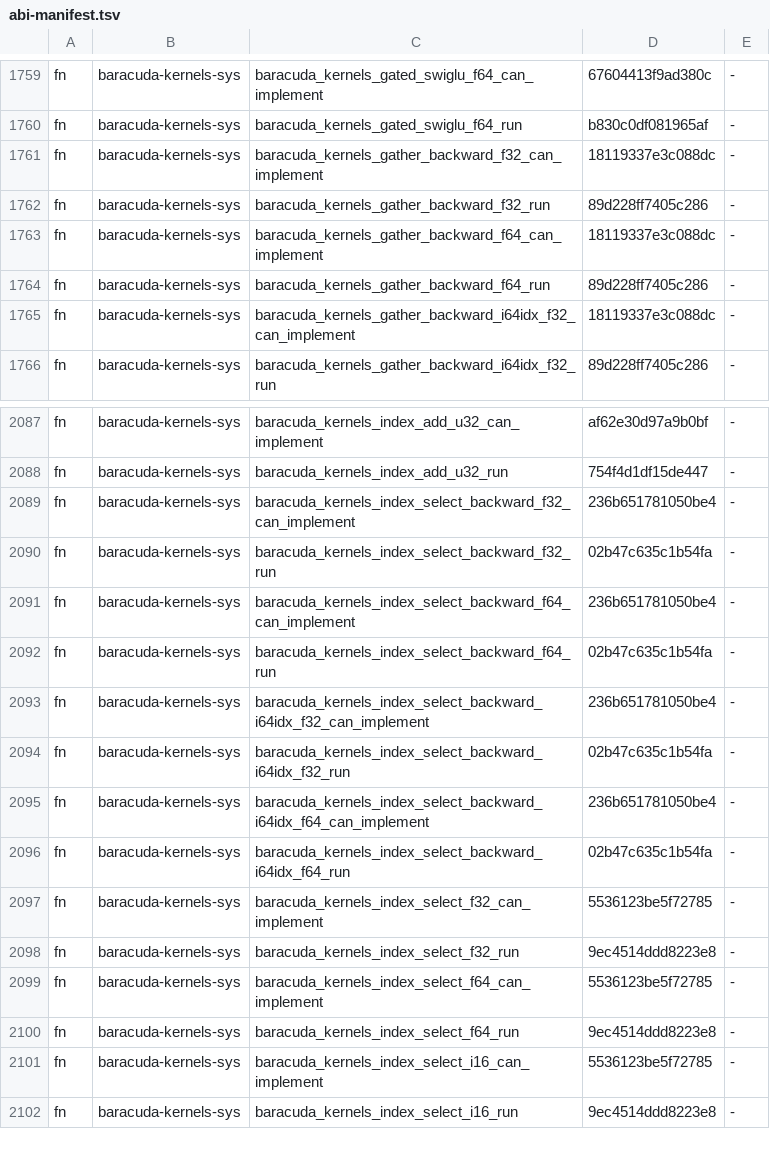
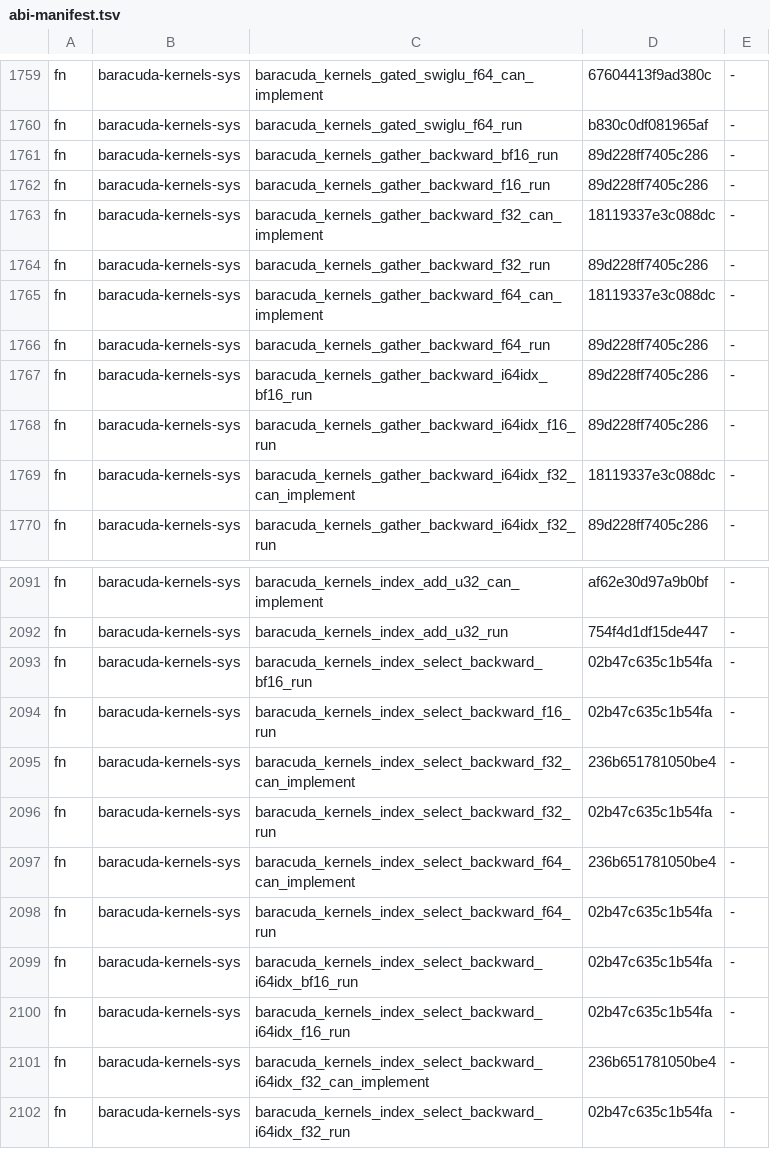
Before and after one commit to ThinkersJournal/baracuda, a TSV file: abi/abi-manifest.tsv, drawn as a sheet; only a part is shown, gaps mark what is left out; the shorter side is filled out with more unchanged rows.

```diff
--- a/abi/abi-manifest.tsv
+++ b/abi/abi-manifest.tsv
@@ -1760,2 +1760,4 @@ fn	baracuda-kernels-sys	baracuda_kernels_gated_swiglu_f64_can_implement	67604413
 fn	baracuda-kernels-sys	baracuda_kernels_gated_swiglu_f64_run	b830c0df081965af	-
+fn	baracuda-kernels-sys	baracuda_kernels_gather_backward_bf16_run	89d228ff7405c286	-
+fn	baracuda-kernels-sys	baracuda_kernels_gather_backward_f16_run	89d228ff7405c286	-
 fn	baracuda-kernels-sys	baracuda_kernels_gather_backward_f32_can_implement	18119337e3c088dc	-
@@ -1764,2 +1766,4 @@ fn	baracuda-kernels-sys	baracuda_kernels_gather_backward_f64_can_implement	18119
 fn	baracuda-kernels-sys	baracuda_kernels_gather_backward_f64_run	89d228ff7405c286	-
+fn	baracuda-kernels-sys	baracuda_kernels_gather_backward_i64idx_bf16_run	89d228ff7405c286	-
+fn	baracuda-kernels-sys	baracuda_kernels_gather_backward_i64idx_f16_run	89d228ff7405c286	-
 fn	baracuda-kernels-sys	baracuda_kernels_gather_backward_i64idx_f32_can_implement	18119337e3c088dc	-
@@ -2088,2 +2092,4 @@ fn	baracuda-kernels-sys	baracuda_kernels_index_add_u32_can_implement	af62e30d97a
 fn	baracuda-kernels-sys	baracuda_kernels_index_add_u32_run	754f4d1df15de447	-
+fn	baracuda-kernels-sys	baracuda_kernels_index_select_backward_bf16_run	02b47c635c1b54fa	-
+fn	baracuda-kernels-sys	baracuda_kernels_index_select_backward_f16_run	02b47c635c1b54fa	-
 fn	baracuda-kernels-sys	baracuda_kernels_index_select_backward_f32_can_implement	236b651781050be4	-
@@ -2092,2 +2098,4 @@ fn	baracuda-kernels-sys	baracuda_kernels_index_select_backward_f64_can_implement
 fn	baracuda-kernels-sys	baracuda_kernels_index_select_backward_f64_run	02b47c635c1b54fa	-
+fn	baracuda-kernels-sys	baracuda_kernels_index_select_backward_i64idx_bf16_run	02b47c635c1b54fa	-
+fn	baracuda-kernels-sys	baracuda_kernels_index_select_backward_i64idx_f16_run	02b47c635c1b54fa	-
 fn	baracuda-kernels-sys	baracuda_kernels_index_select_backward_i64idx_f32_can_implement	236b651781050be4	-
```
